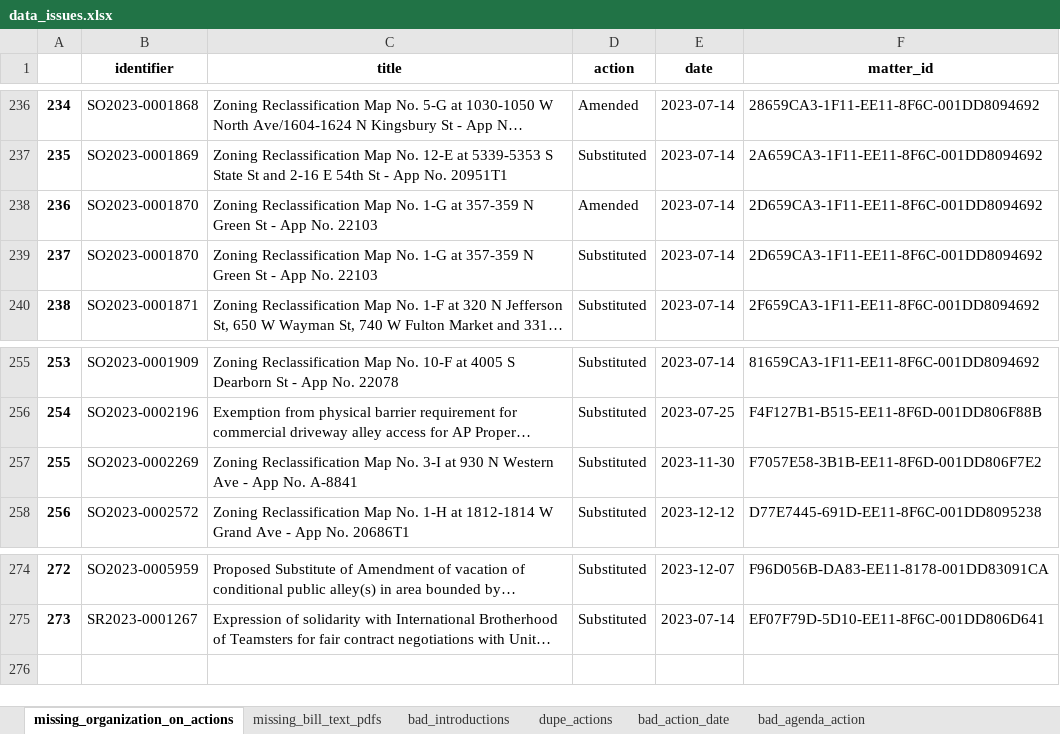
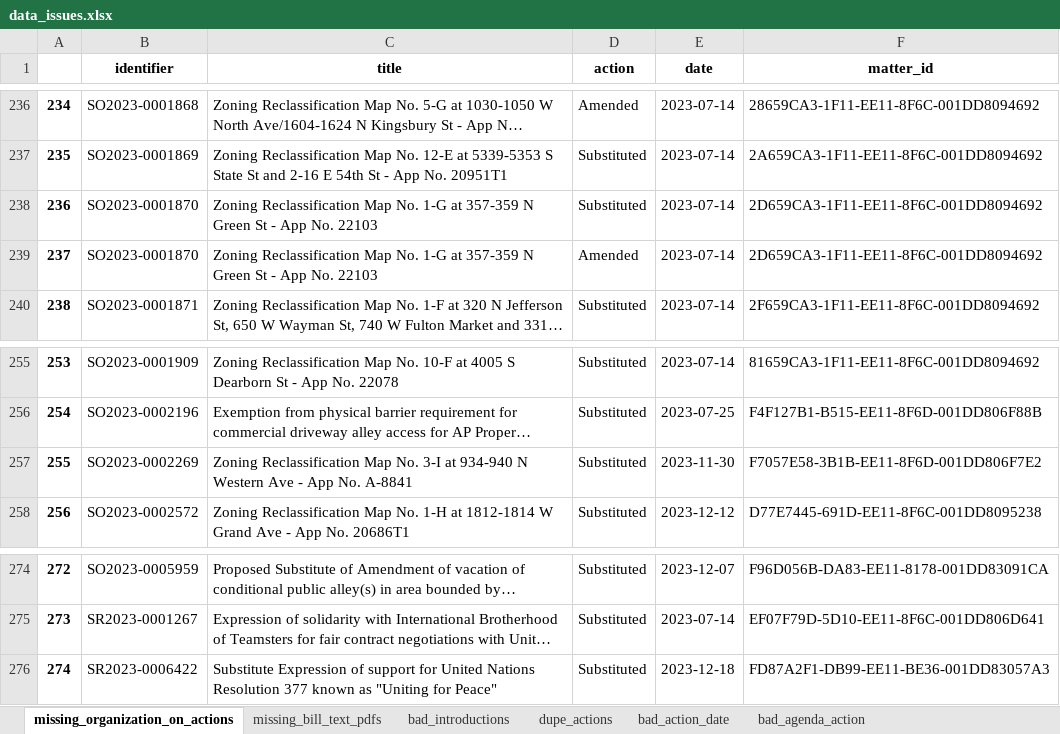
Before and after one commit to datamade/chicago-council-scrapers, an Excel workbook: data_issues.xlsx, sheet missing_organization_on_actions, drawn as a sheet; only a part is shown, gaps mark what is left out; long unchanged cells end in …; values as stored, in another font and other column widths than the file's, no borders; addresses are those after the commit; the diff names each change by its address in the sheet, - before the commit and + after, or states it on an @@ line.

```diff
--- a/data_issues.xlsx (sheet missing_organization_on_actions)
+++ b/data_issues.xlsx (sheet missing_organization_on_actions)
@@ row 239 moved to row 238: 236 @@
@@ column A renumbered in row 239 @@
-C257 (title): …3-I at 930 N Western…
+C257 (title): …3-I at 934-940 N Western…
+row 276: 274 | SR2023-0006422 | Substitute Expression of support for United Nations Resolution 377 known as "Uniting for Peace" | Substituted | 2023-12-18 | FD87A2F1-DB99-EE11-BE36-001DD83057A3
```
Also changed, not shown: sheet bad_action_date, sheet bad_agenda_action, sheet bad_introductions, sheet missing_bill_text_pdfs, 5 other files.
